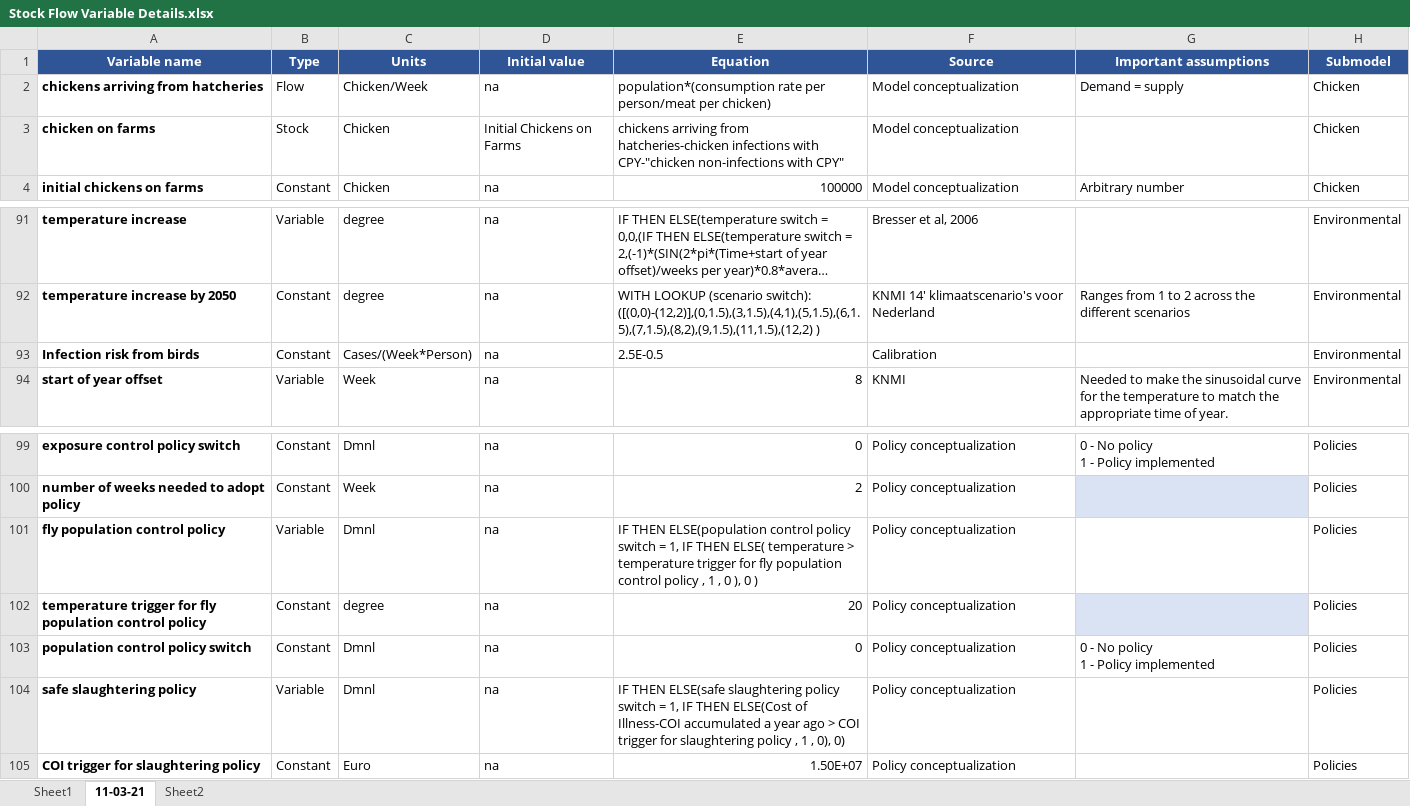
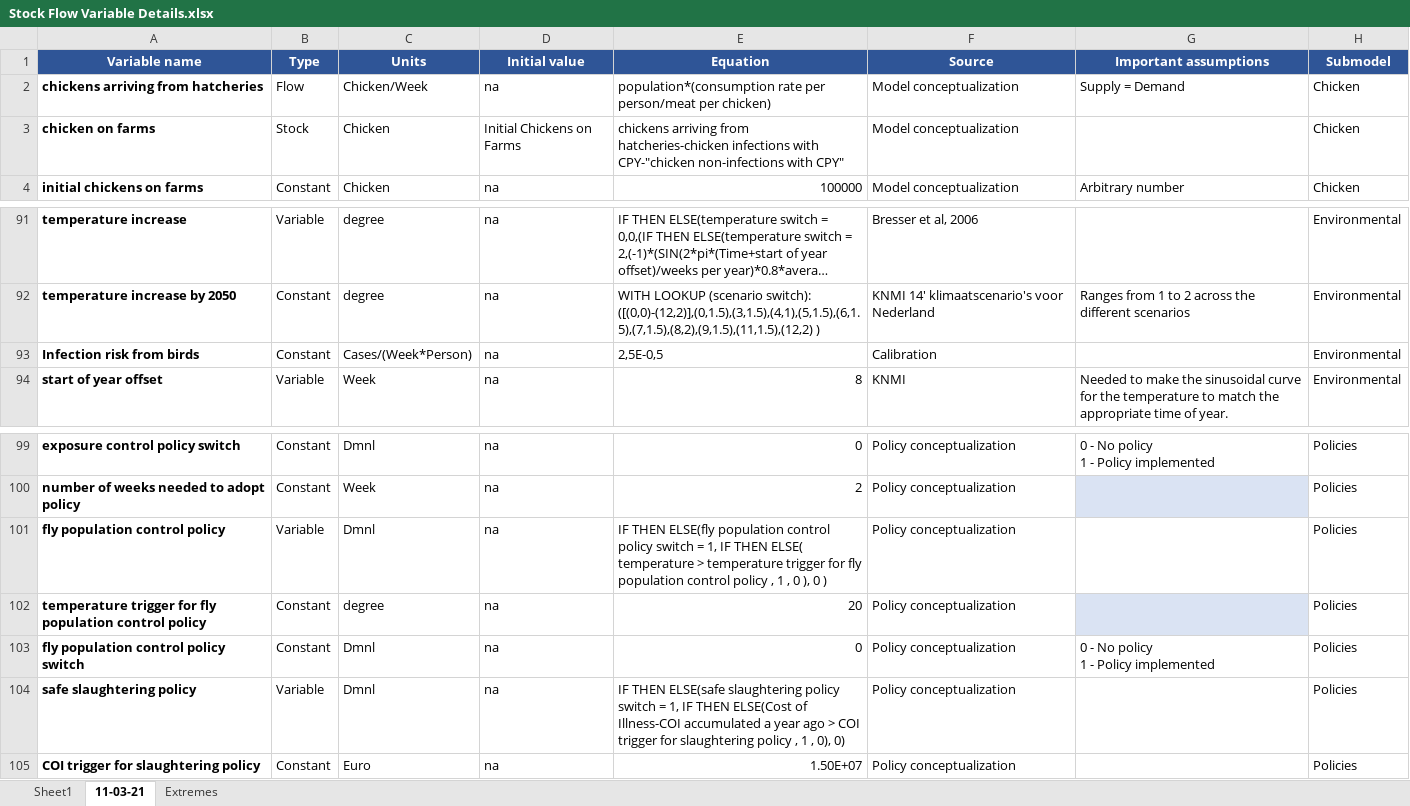
Before and after one commit to Lischip/asd, an Excel workbook: data/Stock Flow Variable Details.xlsx, sheet 11-03-21, drawn as a sheet; only a part is shown, gaps mark what is left out; long unchanged cells end in …; values as stored, in another font and other column widths than the file's, no borders; table styles not drawn; the diff covers the shown part only; the diff names each change by its address in the sheet, - before the commit and + after, or states it on an @@ line.

Commit message:
excel sheet

```diff
--- a/data/Stock Flow Variable Details.xlsx (sheet 11-03-21)
+++ b/data/Stock Flow Variable Details.xlsx (sheet 11-03-21)
-sheet tab: Sheet2
+sheet tab: Extremes
-G2 (Important assumptions): Demand = supply
+G2 (Important assumptions): Supply = Demand
-E93 (Equation): 2.5E-0.5
+E93 (Equation): 2,5E-0,5
-E101 (Equation): IF THEN ELSE(population control policy…
+E101 (Equation): IF THEN ELSE(fly population control policy…
-A103 (Variable name): population control policy switch
+A103 (Variable name): fly population control policy switch
```
Also changed, not shown: 7 edited cells and cell formats elsewhere in this sheet, sheet Extremes, 1 other file.
